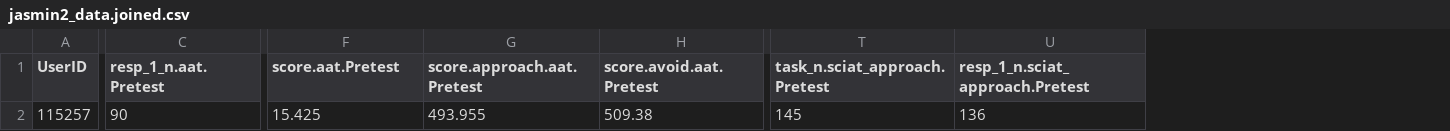
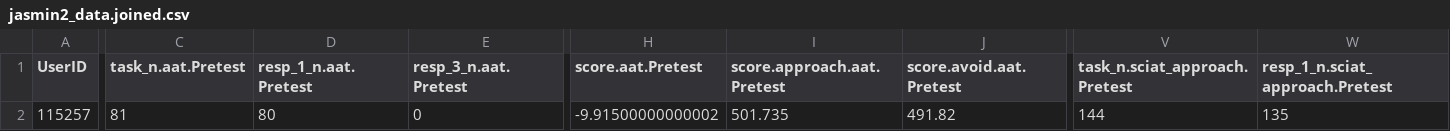
Before and after one commit to tpronk/sandra, a CSV file: SAFs/template/interim/jasmin2_data.joined.csv, drawn as a sheet; only a part is shown, gaps mark what is left out; addresses are those after the commit; the diff covers the shown part only; the diff names each change by its address in the sheet, - before the commit and + after, or states it on an @@ line.

Commit message:
Harmonized JASMIN1 and JASMIN2 variable names

```diff
--- a/SAFs/template/interim/jasmin2_data.joined.csv
+++ b/SAFs/template/interim/jasmin2_data.joined.csv
+column C (task_n.aat.Pretest), row 2: 81
+column E (resp_3_n.aat.Pretest), row 2: 0
-D2 (resp_1_n.aat.Pretest): 90
+D2 (resp_1_n.aat.Pretest): 80
-H2 (score.aat.Pretest): 15.425
+H2 (score.aat.Pretest): -9.91500000000002
-I2 (score.approach.aat.Pretest): 493.955
+I2 (score.approach.aat.Pretest): 501.735
-J2 (score.avoid.aat.Pretest): 509.38
+J2 (score.avoid.aat.Pretest): 491.82
-V2 (task_n.sciat_approach.Pretest): 145
+V2 (task_n.sciat_approach.Pretest): 144
-W2 (resp_1_n.sciat_approach.Pretest): 136
+W2 (resp_1_n.sciat_approach.Pretest): 135
```
Also changed, not shown: 16 edited cells elsewhere in this file, SAFs/template/interim/jasmin1_data.metadata.csv, 11 other files.
